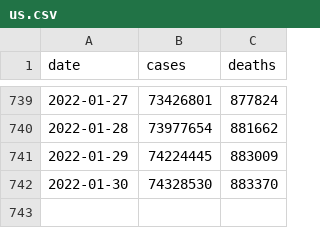
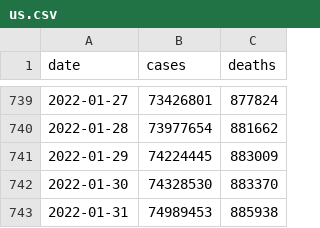
Before and after one commit to nytimes/covid-19-data, a CSV file: us.csv, drawn as a sheet; only a part is shown, gaps mark what is left out; the diff names each change by its address in the sheet, - before the commit and + after, or states it on an @@ line.

```diff
--- a/us.csv
+++ b/us.csv
+row 743: 2022-01-31 | 74989453 | 885938
```
Also changed, not shown: live/us-counties.csv, live/us-states.csv, 5 other files.
